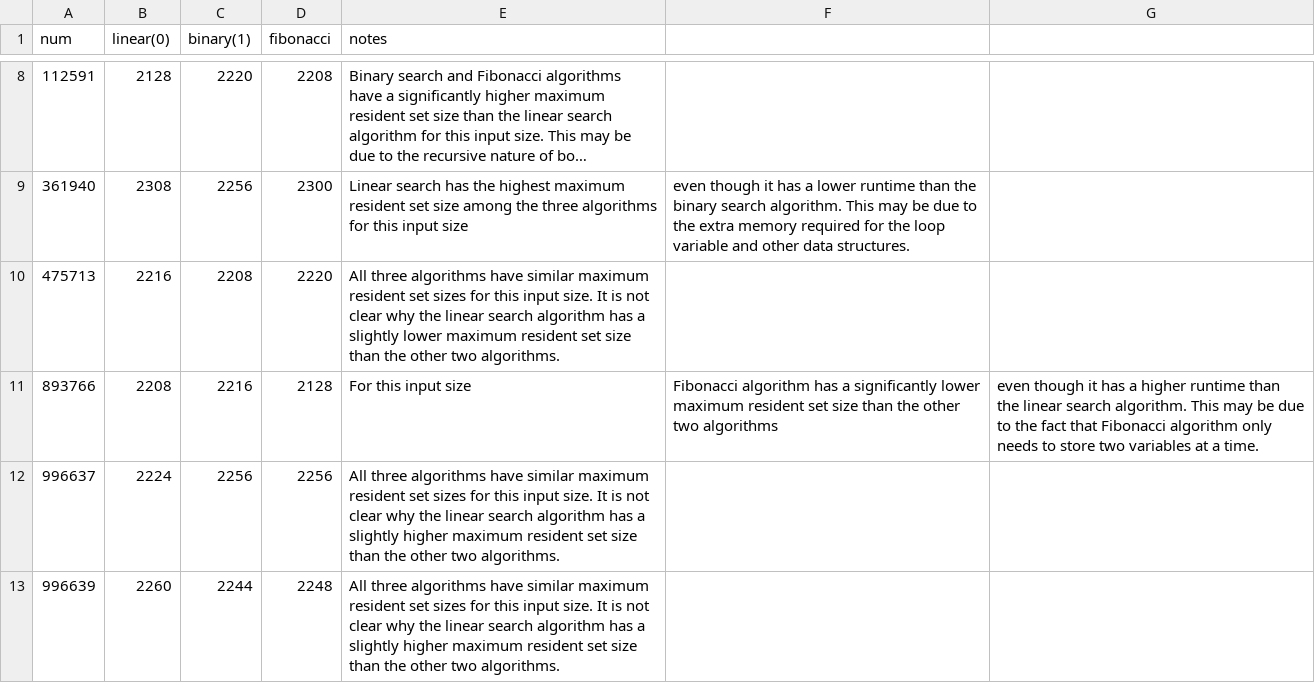
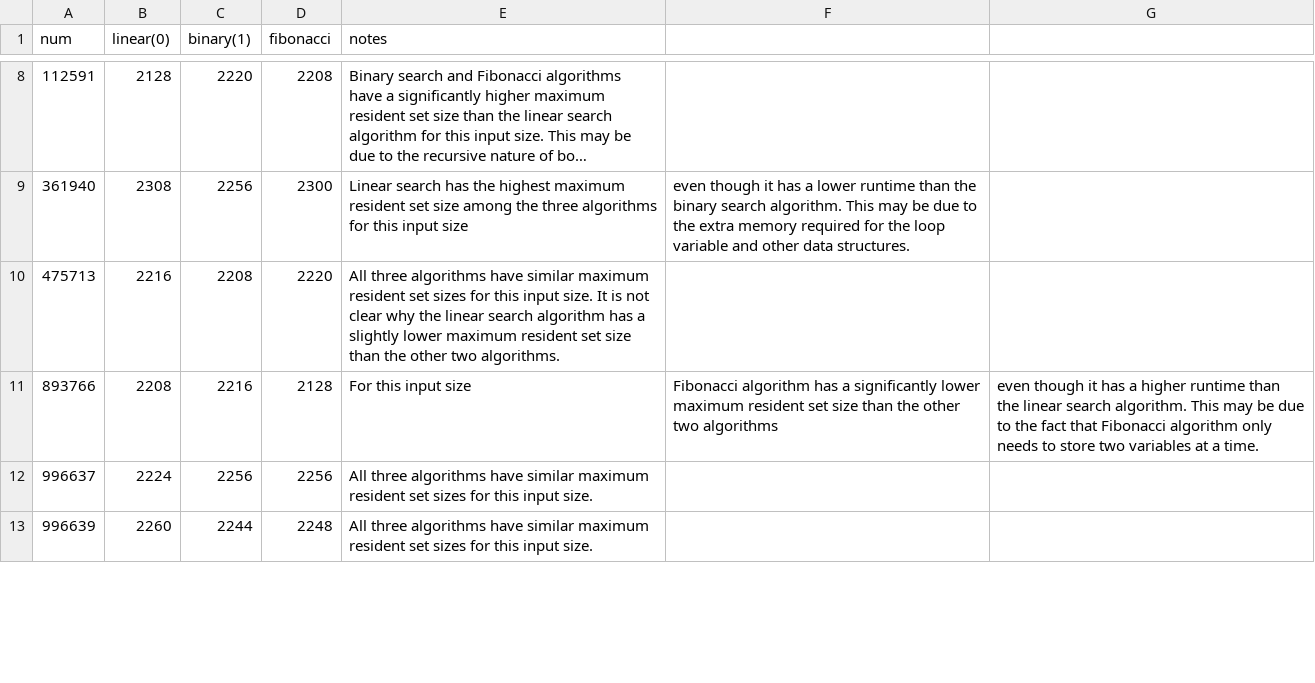
Before and after one commit to angadk4/CS1XC3, a CSV file: L05/memory_results.csv, drawn as a sheet; only a part is shown, gaps mark what is left out; long unchanged cells end in …; the diff covers the shown part only.

Commit message:
Update memory_results.csv

```diff
--- a/L05/memory_results.csv
+++ b/L05/memory_results.csv
@@ -11,3 +11,3 @@ num,linear(0),binary(1),fibonacci,notes
 893766,2208,2216,2128,For this input size, Fibonacci algorithm has a significantly lower maximum resident set size than the other two algorithms, even though it has a higher runtime than the linear search algorithm. This may be due to the fact that Fibonacci algorithm only needs to store two variables at a time.
-996637,2224,2256,2256,All three algorithms have similar maximum resident set sizes for this input size. It is not clear why the linear search algorithm has a slightly higher maximum resident set size than the other two algorithms.
-996639,2260,2244,2248,All three algorithms have similar maximum resident set sizes for this input size. It is not clear why the linear search algorithm has a slightly higher maximum resident set size than the other two algorithms.
+996637,2224,2256,2256,All three algorithms have similar maximum resident set sizes for this input size.
+996639,2260,2244,2248,All three algorithms have similar maximum resident set sizes for this input size.
```
Also changed, not shown: 6 edited cells elsewhere in this file.
